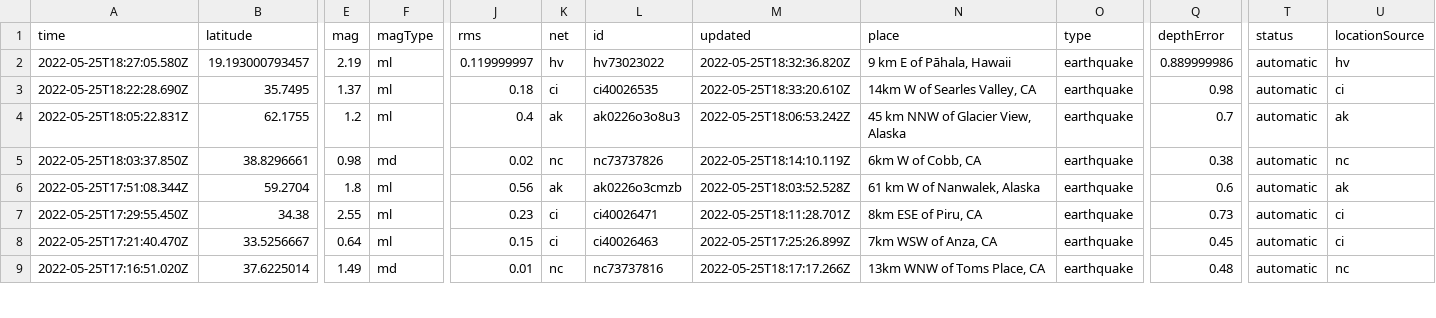
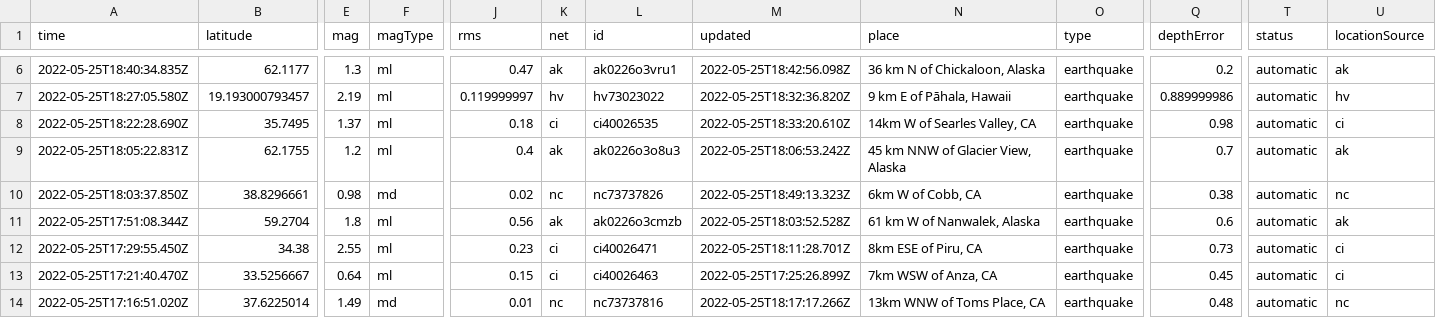
Before and after one commit to CHelmsenterprisenewscom/my-reporting-robot, a CSV file: usgs_current.csv, drawn as a sheet; only a part is shown, gaps mark what is left out; addresses are those after the commit; rows hold the shown columns only; the diff covers the shown part only; the diff names each change by its address in the sheet, - before the commit and + after, or states it on an @@ line.

```diff
--- a/usgs_current.csv
+++ b/usgs_current.csv
+row 6: 2022-05-25T18:40:34.835Z | 62.1177 | 1.3 | ml | 0.47 | ak | ak0226o3vru1 | 2022-05-25T18:42:56.098Z | 36 km N of Chickaloon, Alaska | earthquake | 0.2 | automatic | ak
-M10 (updated): 2022-05-25T18:14:10.119Z
+M10 (updated): 2022-05-25T18:49:13.323Z
```
Also changed, not shown: 7 added rows, 1 removed row and 3 edited cells elsewhere in this file.
